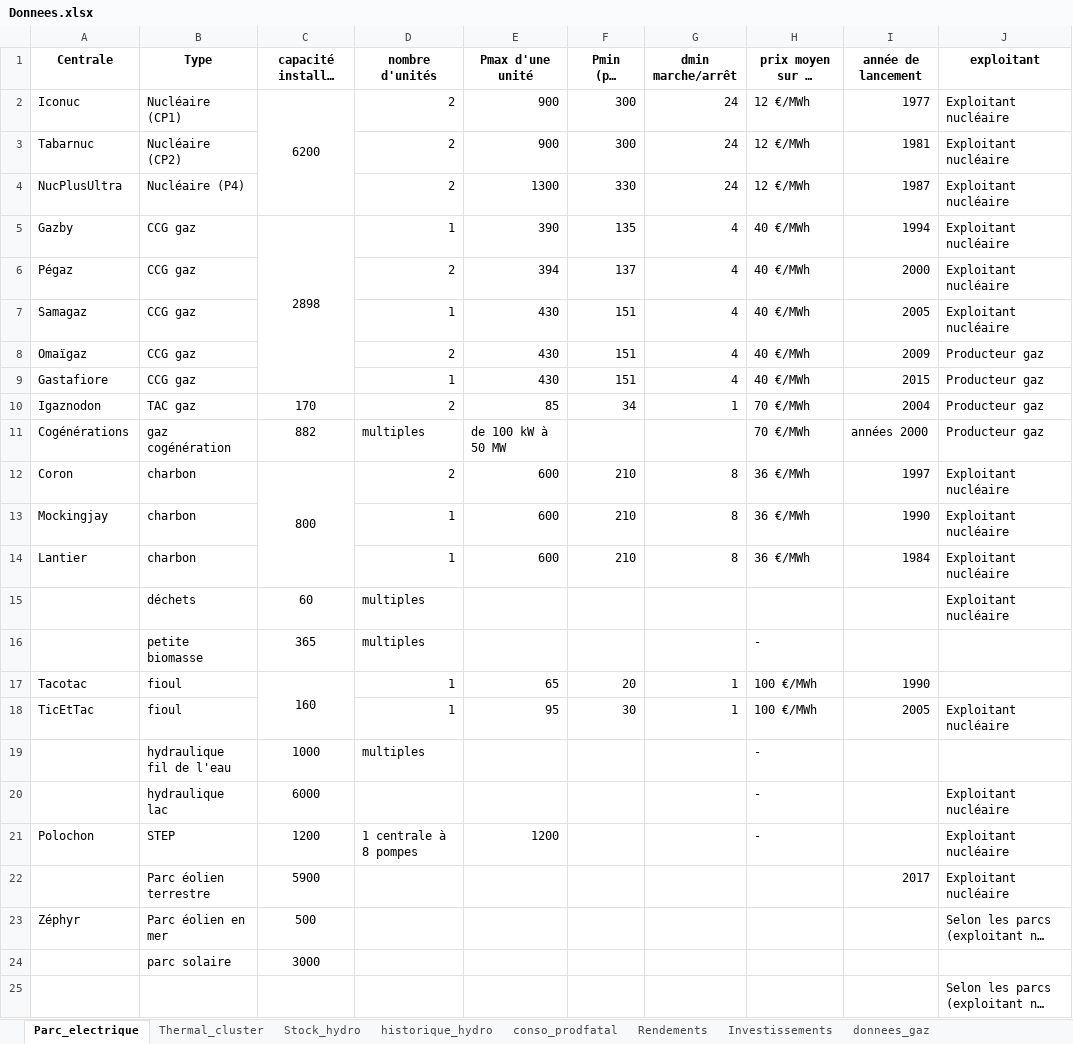
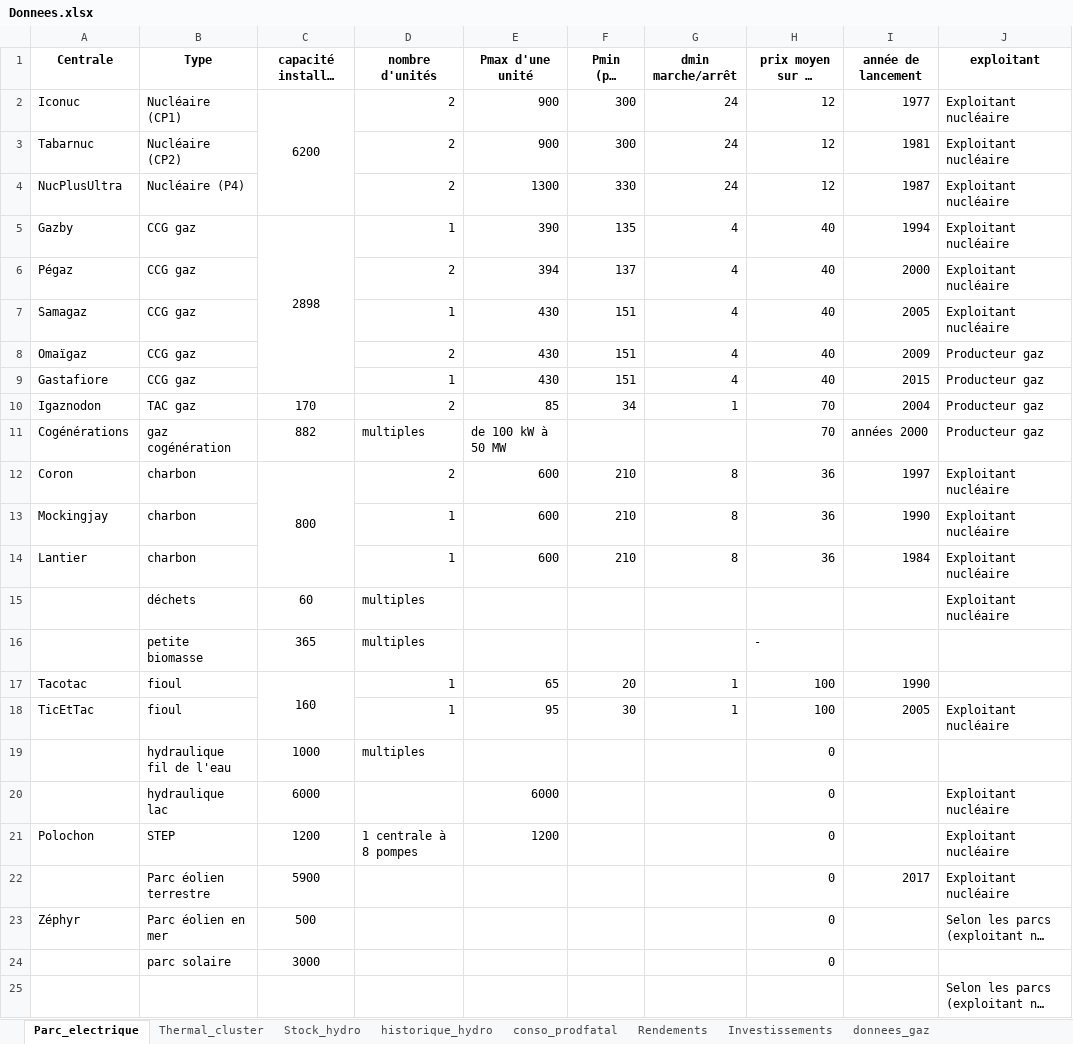
Before and after one commit to Nico-dpt/ETE-otim_etude_de_cas, an Excel workbook: Donnees.xlsx, sheet Parc_electrique, drawn as a sheet; only a part is shown; long unchanged cells end in …; values as stored, in another font and other column widths than the file's, no borders; the diff names each change by its address in the sheet, - before the commit and + after, or states it on an @@ line.

```diff
--- a/Donnees.xlsx (sheet Parc_electrique)
+++ b/Donnees.xlsx (sheet Parc_electrique)
-H2:H4 (prix moyen sur le marché): 12 €/MWh
+H2:H4 (prix moyen sur le marché): 12
-H5:H9 (prix moyen sur le marché): 40 €/MWh
+H5:H9 (prix moyen sur le marché): 40
-H10:H11 (prix moyen sur le marché): 70 €/MWh
+H10:H11 (prix moyen sur le marché): 70
-H12:H14 (prix moyen sur le marché): 36 €/MWh
+H12:H14 (prix moyen sur le marché): 36
-H17:H18 (prix moyen sur le marché): 100 €/MWh
+H17:H18 (prix moyen sur le marché): 100
-H19:H21 (prix moyen sur le marché): -
+H19:H21 (prix moyen sur le marché): 0
-E20 (Pmax d'une unité): (empty)
+E20 (Pmax d'une unité): 6000
-H22:H24 (prix moyen sur le marché): (empty)
+H22:H24 (prix moyen sur le marché): 0
```
Also changed, not shown: sheet Thermal_cluster, sheet Stock_hydro, formulas that keep their value, charts or pictures, 1 other file.
